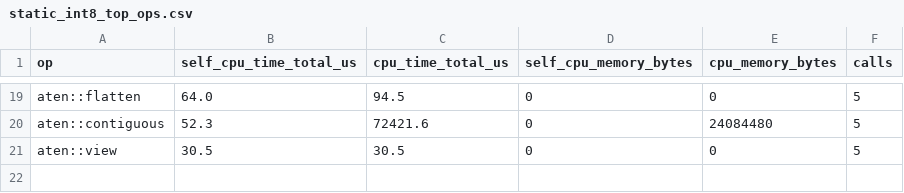
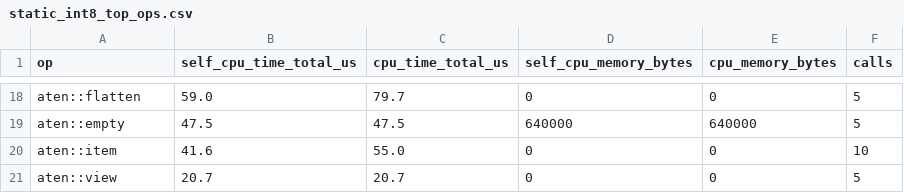
Before and after one commit to yazanus94-dot/pytorch-model-quantization-benchmark, a CSV file: artifacts/personal_benchmark/profiler/static_int8_top_ops.csv, drawn as a sheet; only a part is shown, gaps mark what is left out; removed rows and columns are numbered as before the commit, all else as after; the diff covers the shown part only; the diff names each change by its address in the sheet, - before the commit and + after, or states it on an @@ line.

```diff
--- a/artifacts/personal_benchmark/profiler/static_int8_top_ops.csv
+++ b/artifacts/personal_benchmark/profiler/static_int8_top_ops.csv
-B18 (self_cpu_time_total_us): 64.0
+B18 (self_cpu_time_total_us): 59.0
-C18 (cpu_time_total_us): 94.5
+C18 (cpu_time_total_us): 79.7
-row 20: aten::contiguous | 52.3 | 72421.6 | 0 | 24084480 | 5
+row 19: aten::empty | 47.5 | 47.5 | 640000 | 640000 | 5
+row 20: aten::item | 41.6 | 55.0 | 0 | 0 | 10
-B21 (self_cpu_time_total_us): 30.5
+B21 (self_cpu_time_total_us): 20.7
-C21 (cpu_time_total_us): 30.5
+C21 (cpu_time_total_us): 20.7
```
Also changed, not shown: 5 added rows, 6 removed rows and 22 edited cells elsewhere in this file, artifacts/personal_benchmark/benchmark_results.csv, artifacts/personal_benchmark/profiler/dynamic_int8_top_ops.csv, 33 other files.
